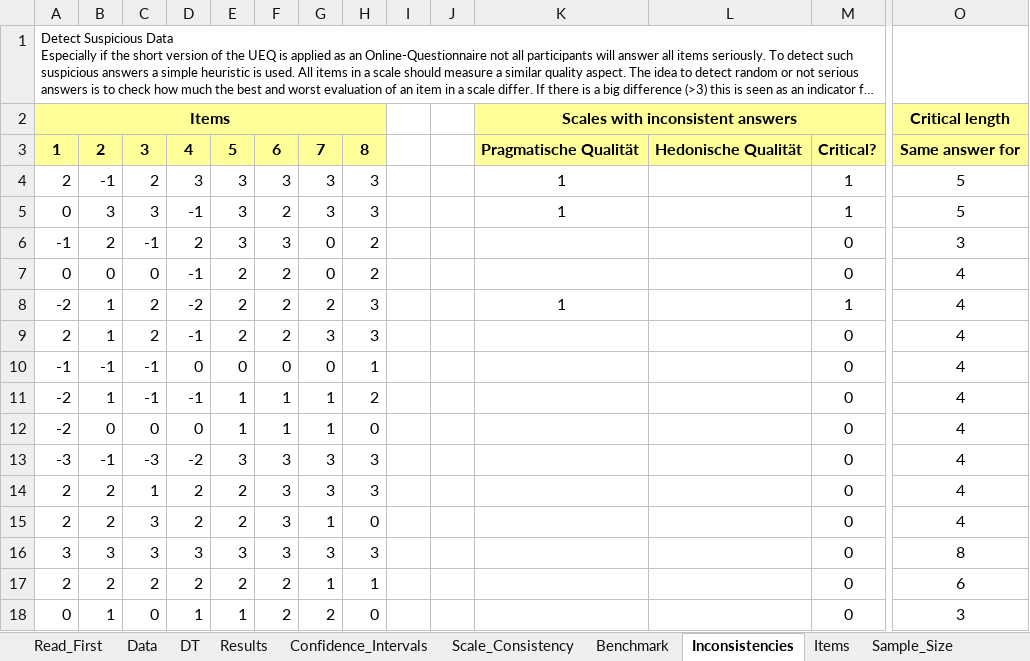
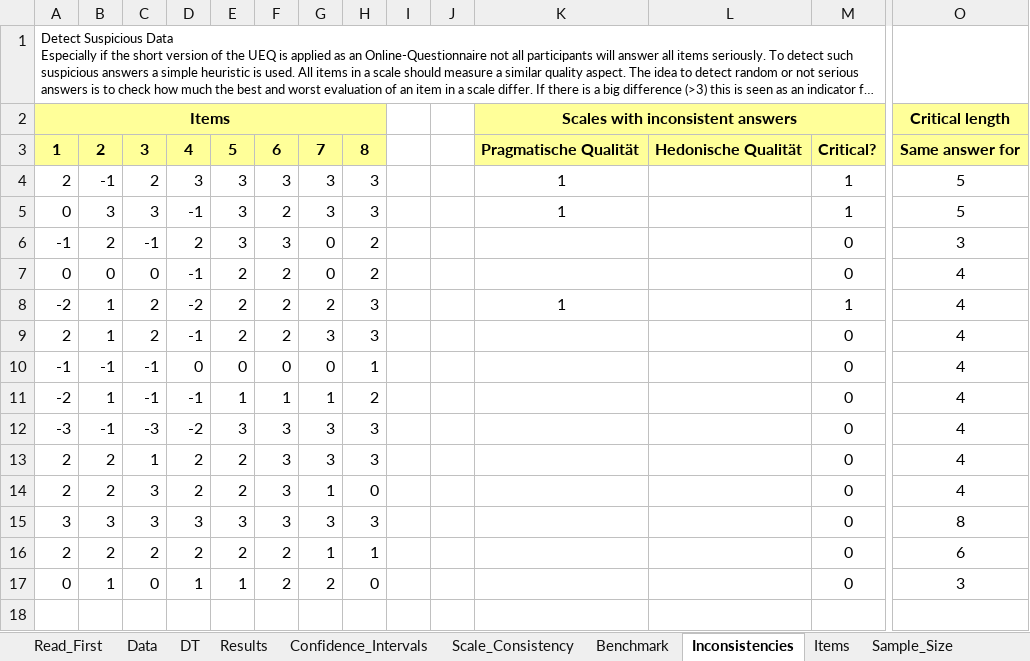
Before and after one commit to Trojan13/ma-ems, an Excel workbook: study/ueq_results/EMS.xlsx, sheet Inconsistencies, drawn as a sheet; only a part is shown, gaps mark what is left out; long unchanged cells end in …; values as stored, in another font and other column widths than the file's, no borders; conditional formats not drawn; rows hold the shown columns only; the diff names each change by its address in the sheet, - before the commit and + after, or states it on an @@ line.

```diff
--- a/study/ueq_results/EMS.xlsx (sheet Inconsistencies)
+++ b/study/ueq_results/EMS.xlsx (sheet Inconsistencies)
-row 12: -2 | 0 | 0 | 0 | 1 | 1 | 1 | 0 |  |  |  |  | 0 | 4
```
Also changed, not shown: sheet Confidence_Intervals, sheet Results, sheet Sample_Size, sheet Scale_Consistency, sheet DT, sheet Benchmark, 1 more sheet, charts or pictures, study/ueq_results/Control.xlsx, study/ueq_results/EMSVisual.xlsx, 5 other files.
